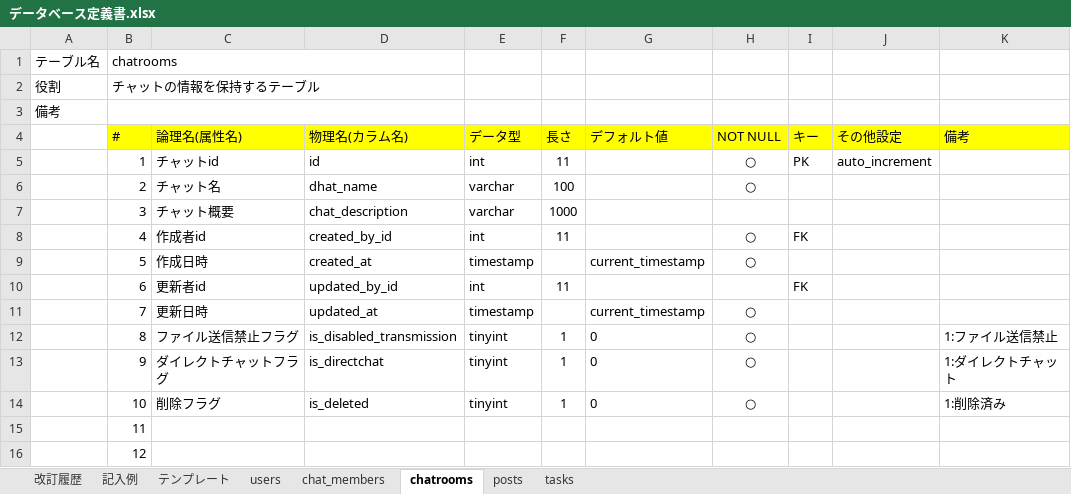
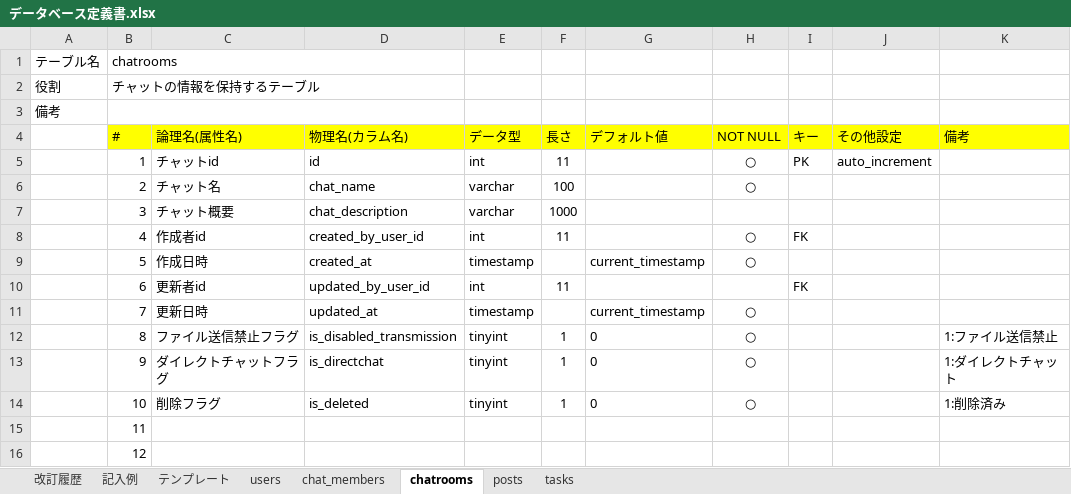
Before and after one commit to fjsho/codegym-db, an Excel workbook: db/db-challenge2/データベース定義書.xlsx, sheet chatrooms, drawn as a sheet; values as stored, in another font and other column widths than the file's, no borders; the diff names each change by its address in the sheet, - before the commit and + after, or states it on an @@ line.

```diff
--- a/db/db-challenge2/データベース定義書.xlsx (sheet chatrooms)
+++ b/db/db-challenge2/データベース定義書.xlsx (sheet chatrooms)
-D6 (物理名(カラム名)): dhat_name
+D6 (物理名(カラム名)): chat_name
-D8 (物理名(カラム名)): created_by_id
+D8 (物理名(カラム名)): created_by_user_id
-D10 (物理名(カラム名)): updated_by_id
+D10 (物理名(カラム名)): updated_by_user_id
```
Also changed, not shown: sheet 改訂履歴, sheet chat_members, sheet posts, sheet users.
